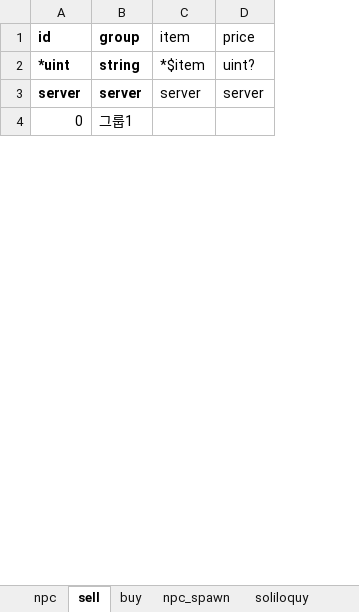
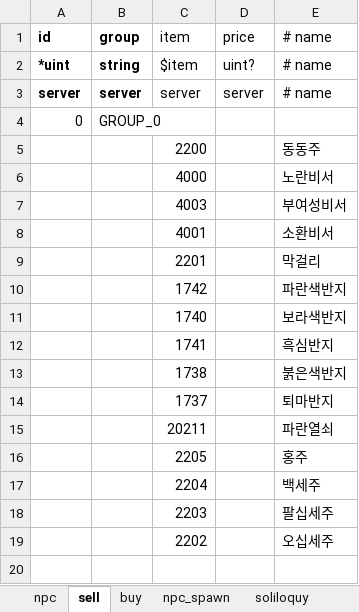
Before and after one commit to boyism80/fb, an Excel workbook: resources/table/npc.xlsx, sheet sell, drawn as a sheet; only a part is shown; values as stored, in another font and other column widths than the file's, no borders; addresses are those after the commit; the diff covers the shown part only; the diff names each change by its address in the sheet, - before the commit and + after, or states it on an @@ line.

```diff
--- a/resources/table/npc.xlsx (sheet sell)
+++ b/resources/table/npc.xlsx (sheet sell)
+column E (# name), rows 2-3: # name | # name
-C2 (item): *$item
+C2 (item): $item
+row 4: 0 | GROUP_0
+row 5:  |  | 2200 |  | 동동주
+row 6:  |  | 4000 |  | 노란비서
+row 7:  |  | 4003 |  | 부여성비서
+row 8:  |  | 4001 |  | 소환비서
+row 9:  |  | 2201 |  | 막걸리
+row 10:  |  | 1742 |  | 파란색반지
+row 11:  |  | 1740 |  | 보라색반지
+row 12:  |  | 1741 |  | 흑심반지
+row 13:  |  | 1738 |  | 붉은색반지
+row 14:  |  | 1737 |  | 퇴마반지
+row 15:  |  | 20211 |  | 파란열쇠
+row 16:  |  | 2205 |  | 홍주
+row 17:  |  | 2204 |  | 백세주
+row 18:  |  | 2203 |  | 팔십세주
+row 19:  |  | 2202 |  | 오십세주
-row 20: 0 | 그룹1
+row 20: (empty)
```
Also changed, not shown: 731 added rows and 6 edited cells elsewhere in this sheet, sheet buy, sheet npc, 8 other files.
